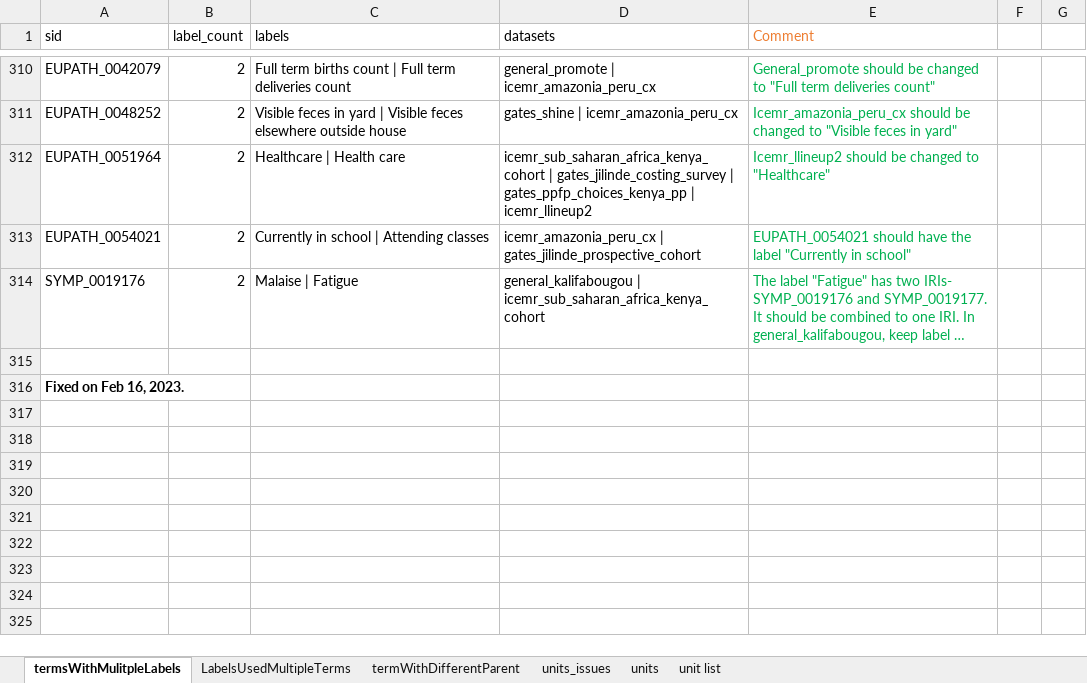
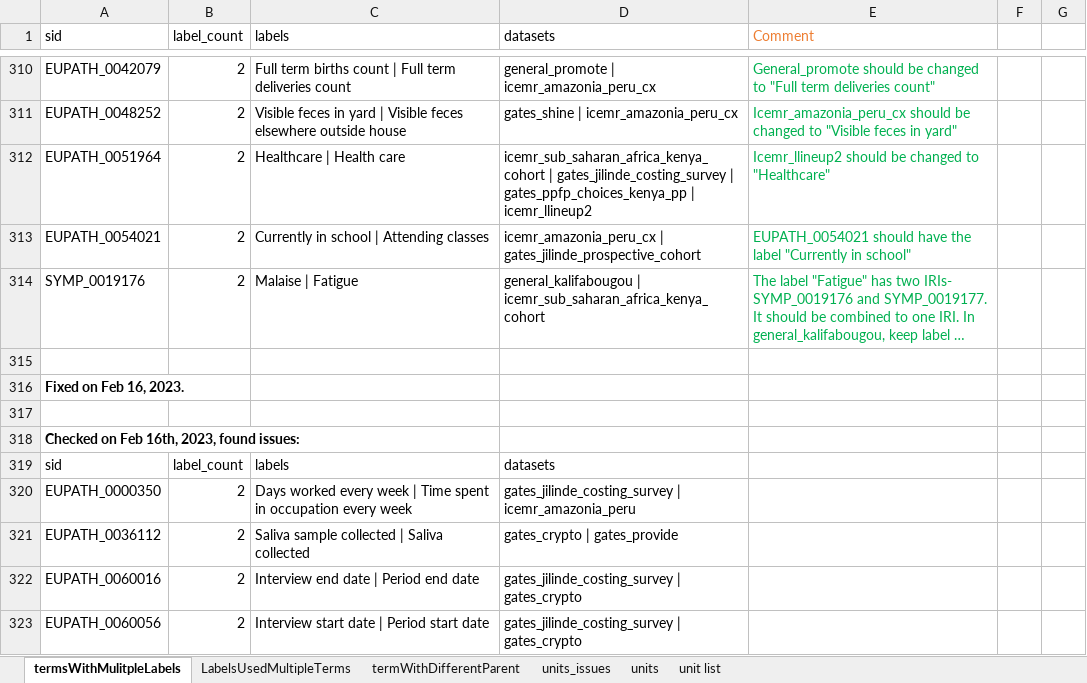
Before and after one commit to VEuPathDB/ApiCommonData, an Excel workbook: Load/ontology/harmonization/clinEpi_eda_inconsistencyIssues.xlsx, sheet termsWithMulitpleLabels, drawn as a sheet; only a part is shown, gaps mark what is left out; long unchanged cells end in …; values as stored, in another font and other column widths than the file's, no borders; the diff names each change by its address in the sheet, - before the commit and + after, or states it on an @@ line.

```diff
--- a/Load/ontology/harmonization/clinEpi_eda_inconsistencyIssues.xlsx (sheet termsWithMulitpleLabels)
+++ b/Load/ontology/harmonization/clinEpi_eda_inconsistencyIssues.xlsx (sheet termsWithMulitpleLabels)
+row 317: (empty)
+row 318: Checked on Feb 16th, 2023, found issues:
+row 319: sid | label_count | labels | datasets
+row 320: EUPATH_0000350 | 2 | Days worked every week | Time spent in occupation every week | gates_jilinde_costing_survey | icemr_amazonia_peru
+row 321: EUPATH_0036112 | 2 | Saliva sample collected | Saliva collected | gates_crypto | gates_provide
+row 322: EUPATH_0060016 | 2 | Interview end date | Period end date | gates_jilinde_costing_survey | gates_crypto
+row 323: EUPATH_0060056 | 2 | Interview start date | Period start date | gates_jilinde_costing_survey | gates_crypto
```
Also changed, not shown: sheet unit list, sheet units_issues, sheet LabelsUsedMultipleTerms, sheet termWithDifferentParent, 1 other file.
